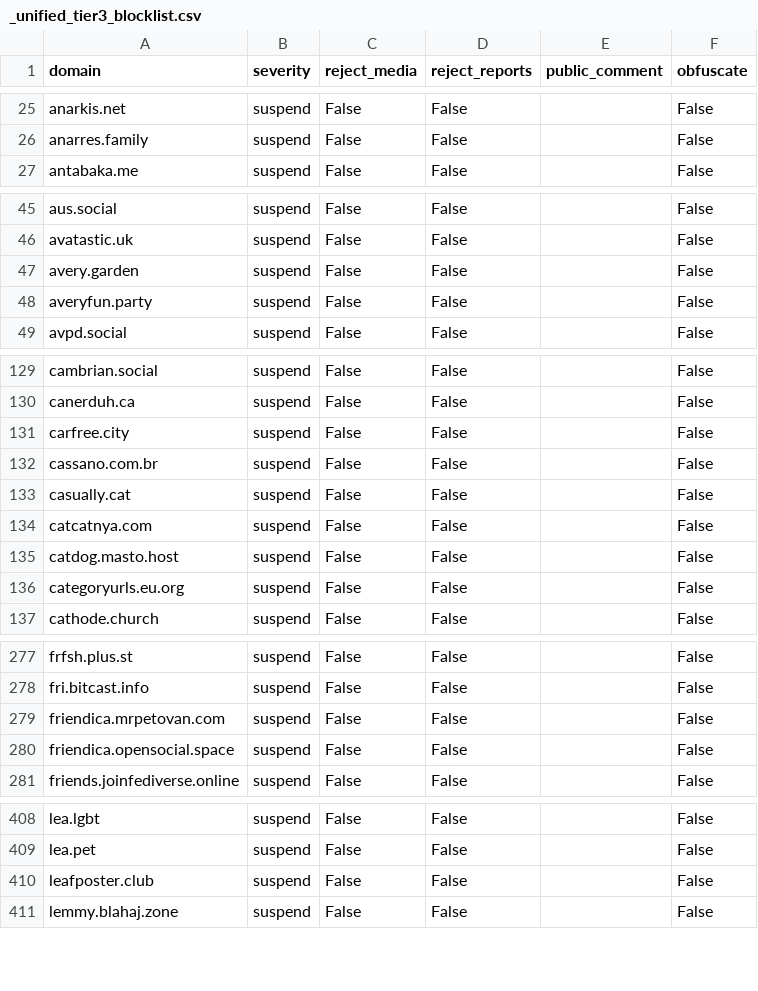
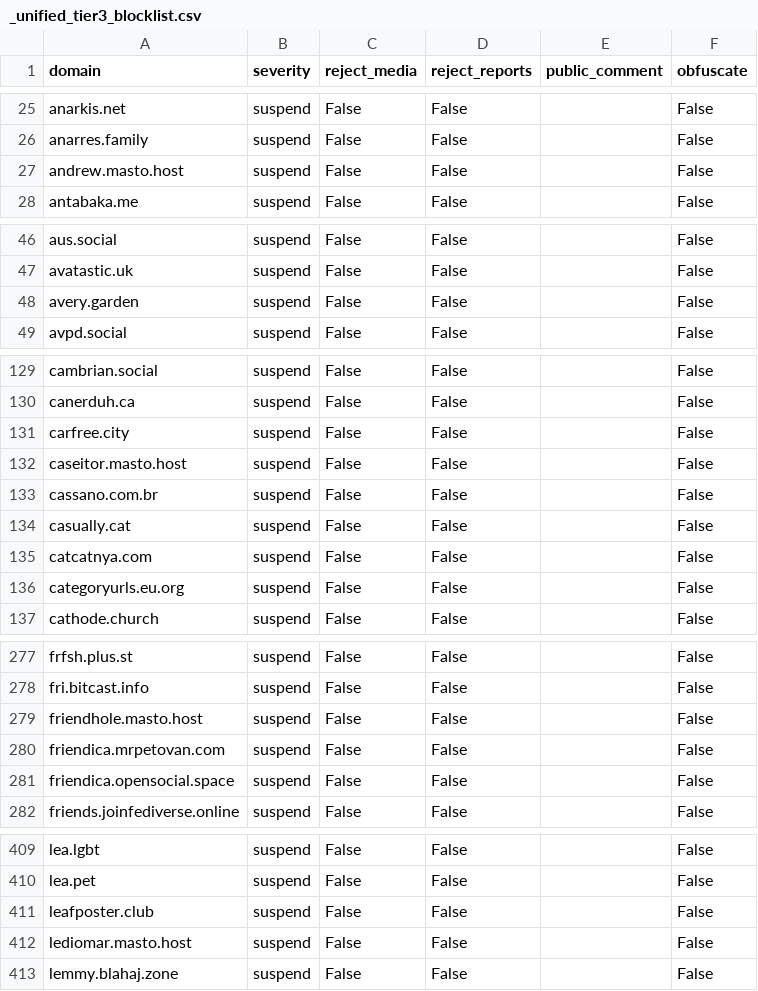
Before and after one commit to kromonos/fedi-health, a CSV file: _unified_tier3_blocklist.csv, drawn as a sheet; only a part is shown, gaps mark what is left out; the diff covers the shown part only.

```diff
--- a/_unified_tier3_blocklist.csv
+++ b/_unified_tier3_blocklist.csv
@@ -26,2 +26,3 @@ anarkis.net,suspend,False,False,,False
 anarres.family,suspend,False,False,,False
+andrew.masto.host,suspend,False,False,,False
 antabaka.me,suspend,False,False,,False
@@ -47,3 +48,2 @@ avatastic.uk,suspend,False,False,,False
 avery.garden,suspend,False,False,,False
-averyfun.party,suspend,False,False,,False
 avpd.social,suspend,False,False,,False
@@ -131,2 +131,3 @@ canerduh.ca,suspend,False,False,,False
 carfree.city,suspend,False,False,,False
+caseitor.masto.host,suspend,False,False,,False
 cassano.com.br,suspend,False,False,,False
@@ -134,3 +135,2 @@ casually.cat,suspend,False,False,,False
 catcatnya.com,suspend,False,False,,False
-catdog.masto.host,suspend,False,False,,False
 categoryurls.eu.org,suspend,False,False,,False
@@ -278,2 +278,3 @@ frfsh.plus.st,suspend,False,False,,False
 fri.bitcast.info,suspend,False,False,,False
+friendhole.masto.host,suspend,False,False,,False
 friendica.mrpetovan.com,suspend,False,False,,False
@@ -410,2 +411,3 @@ lea.pet,suspend,False,False,,False
 leafposter.club,suspend,False,False,,False
+lediomar.masto.host,suspend,False,False,,False
 lemmy.blahaj.zone,suspend,False,False,,False
```
Also changed, not shown: 1 added row elsewhere in this file, _unified_tier1_blocklist.csv, _unified_tier2_blocklist.csv.
